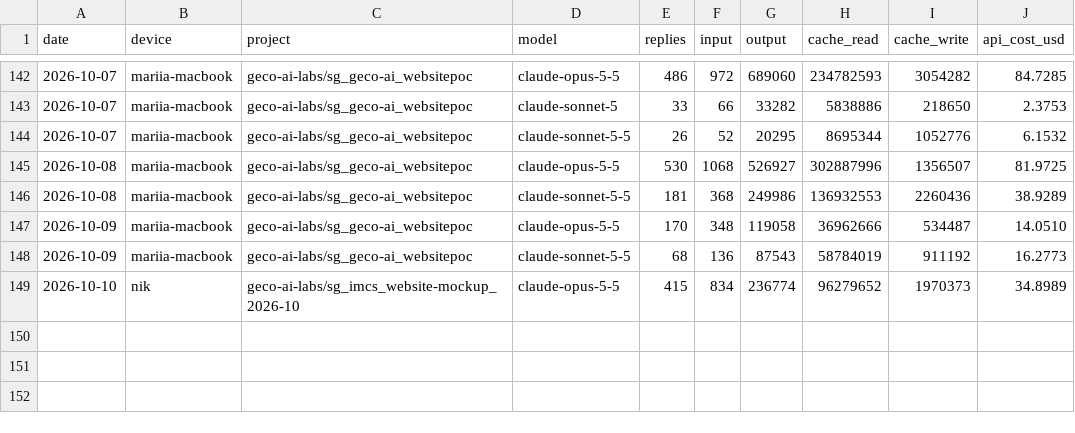
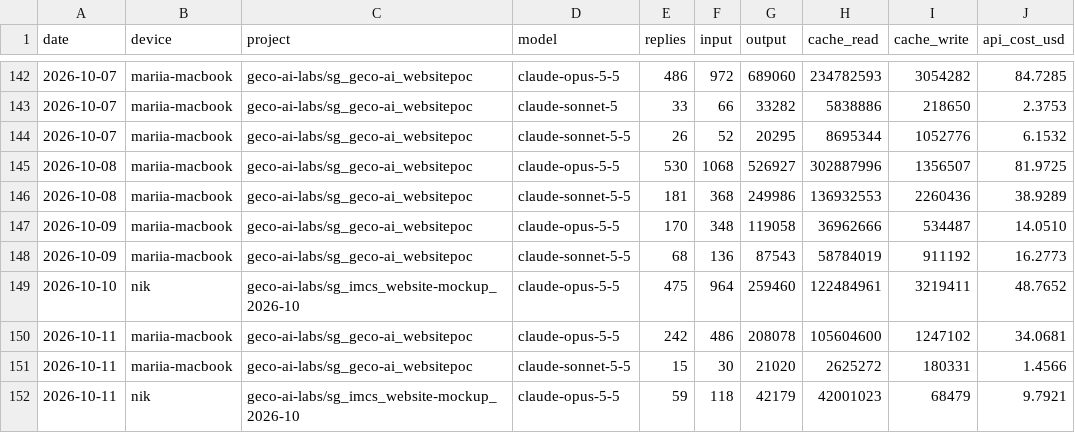
Before and after one commit to mariiaivanovacs/claude-usage, a CSV file: reports/daily.csv, drawn as a sheet; only a part is shown, gaps mark what is left out.

Commit message:
report: 2026-10-12 07:13 (built on mariia-macbook)

```diff
--- a/reports/daily.csv
+++ b/reports/daily.csv
@@ -148,2 +148,5 @@ date,device,project,model,replies,input,output,cache_read,cache_write,api_cost_u
 2026-10-09,mariia-macbook,geco-ai-labs/sg_geco-ai_websitepoc,claude-sonnet-5-5,68,136,87543,58784019,911192,16.2773
-2026-10-10,nik,geco-ai-labs/sg_imcs_website-mockup_2026-10,claude-opus-5-5,415,834,236774,96279652,1970373,34.8989
+2026-10-10,nik,geco-ai-labs/sg_imcs_website-mockup_2026-10,claude-opus-5-5,475,964,259460,122484961,3219411,48.7652
+2026-10-11,mariia-macbook,geco-ai-labs/sg_geco-ai_websitepoc,claude-opus-5-5,242,486,208078,105604600,1247102,34.0681
+2026-10-11,mariia-macbook,geco-ai-labs/sg_geco-ai_websitepoc,claude-sonnet-5-5,15,30,21020,2625272,180331,1.4566
+2026-10-11,nik,geco-ai-labs/sg_imcs_website-mockup_2026-10,claude-opus-5-5,59,118,42179,42001023,68479,9.7921
```
Also changed, not shown: 12 other files.
